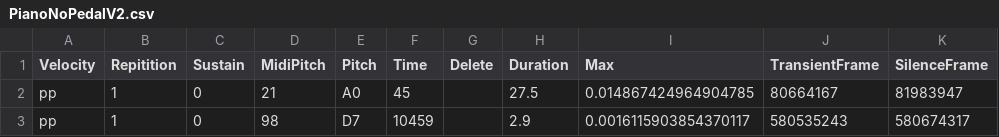
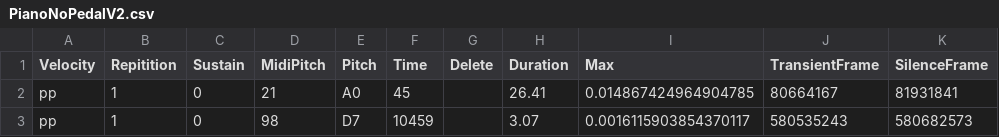
Before and after one commit to simonherron/SamplerCut, a CSV file: Piano/PianoNoPedalV2.csv, drawn as a sheet.

```diff
--- a/Piano/PianoNoPedalV2.csv
+++ b/Piano/PianoNoPedalV2.csv
@@ -1,3 +1,3 @@
 Velocity,Repitition,Sustain,MidiPitch,Pitch,Time,Delete,Duration,Max,TransientFrame,SilenceFrame
-pp,1,0,21,A0,45,,27.5,0.014867424964904785,80664167,81983947
-pp,1,0,98,D7,10459,,2.9,0.0016115903854370117,580535243,580674317
+pp,1,0,21,A0,45,,26.41,0.014867424964904785,80664167,81931841
+pp,1,0,98,D7,10459,,3.07,0.0016115903854370117,580535243,580682573
```
Also changed, not shown: 1 other file.
